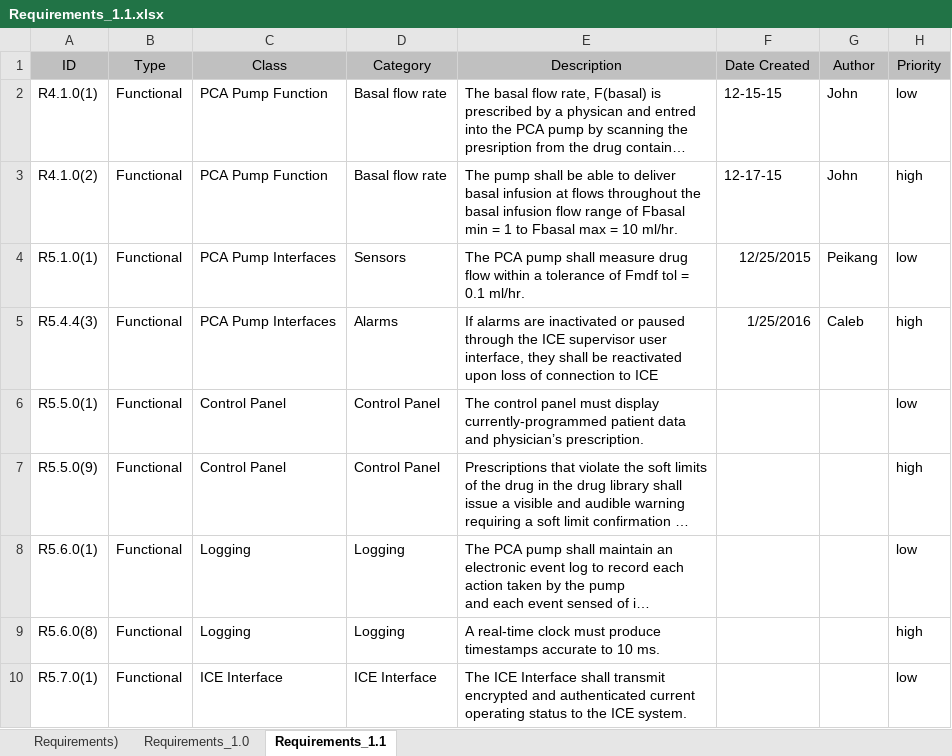
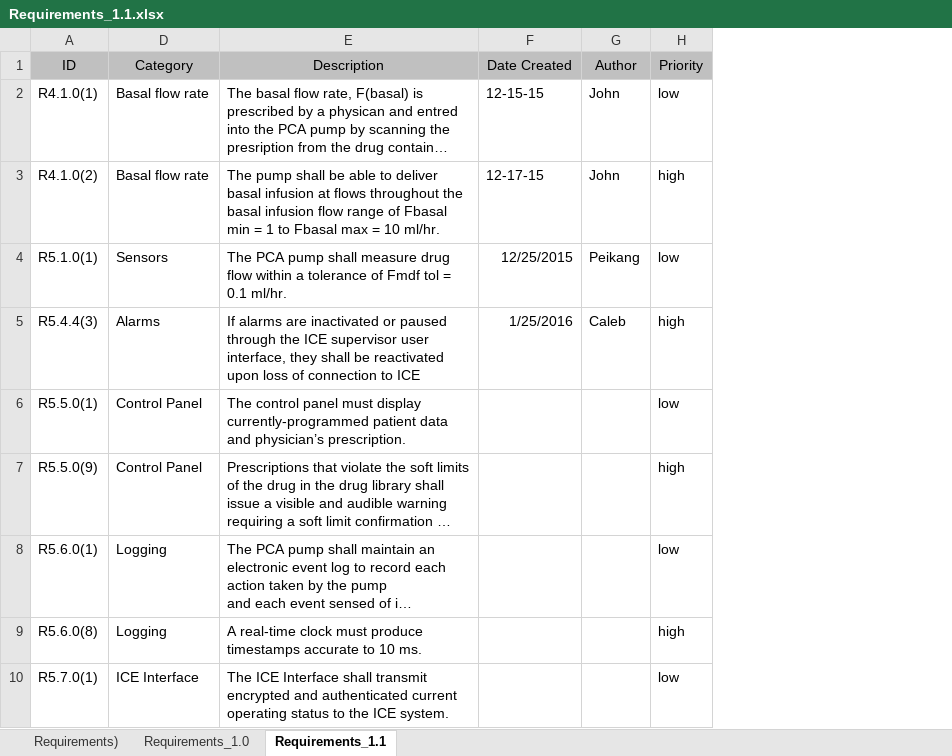
Before and after one commit to dream4ever012/QEng, an Excel workbook: Data/Requirements_1.1.xlsx, sheet Requirements_1.1, drawn as a sheet; only a part is shown; long unchanged cells end in …; values as stored, in another font and other column widths than the file's, no borders; charts and pictures not drawn; the diff names each change by its address in the sheet, - before the commit and + after, or states it on an @@ line.

Commit message:
Switching the excel files
I'm switching up the excel files for one .xls and one .xlsx these are
the ones from the email not touched converted by google docs

```diff
--- a/Data/Requirements_1.1.xlsx (sheet Requirements_1.1)
+++ b/Data/Requirements_1.1.xlsx (sheet Requirements_1.1)
@@ column B (Type) hidden, rows 2-10: all Functional @@
@@ column C (Class) hidden, rows 2-10: PCA Pump Function | PCA Pump Function | PCA Pump Interfaces | PCA Pump Interfaces | Control Panel | Control Panel | Logging | Logging | ICE Interface @@
```
Also changed, not shown: charts or pictures, 7 other files.
